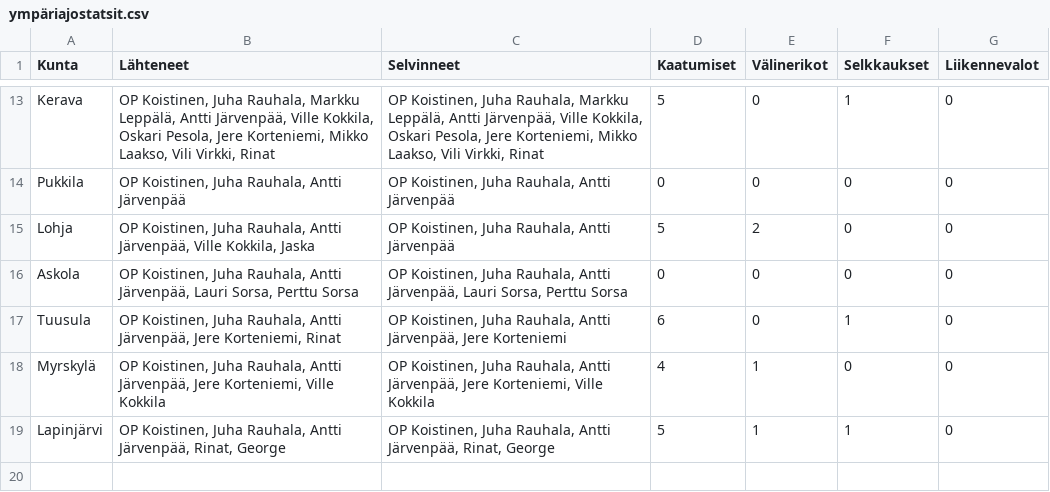
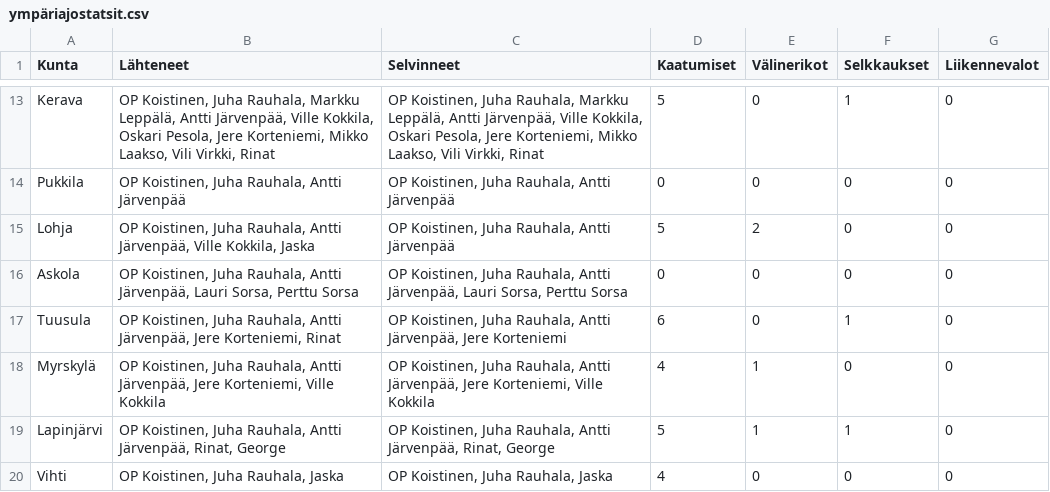
Before and after one commit to jarvena/ympariajo-info, a CSV file: data/ympäriajostatsit.csv, drawn as a sheet; only a part is shown, gaps mark what is left out; the diff names each change by its address in the sheet, - before the commit and + after, or states it on an @@ line.

Commit message:
Vihti stats

```diff
--- a/data/ympäriajostatsit.csv
+++ b/data/ympäriajostatsit.csv
+row 20: Vihti | OP Koistinen, Juha Rauhala, Jaska | OP Koistinen, Juha Rauhala, Jaska | 4 | 0 | 0 | 0
```
Also changed, not shown: 1 other file.
